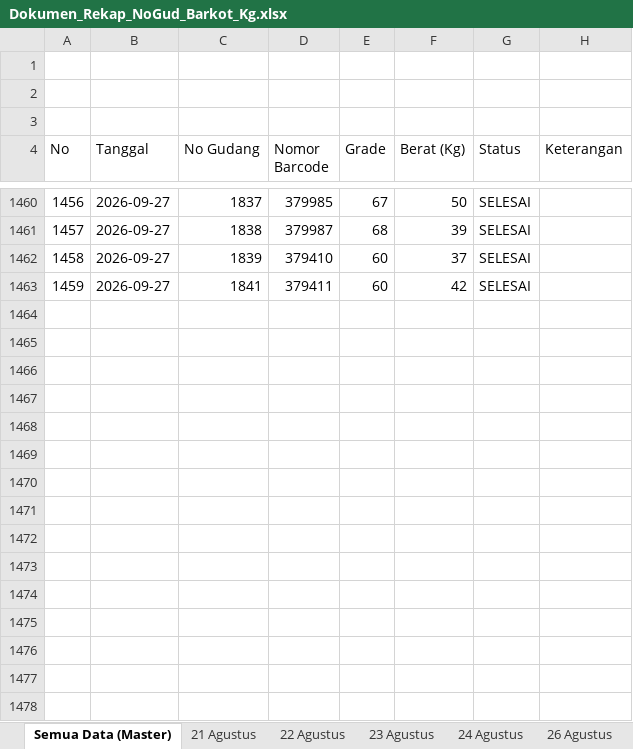
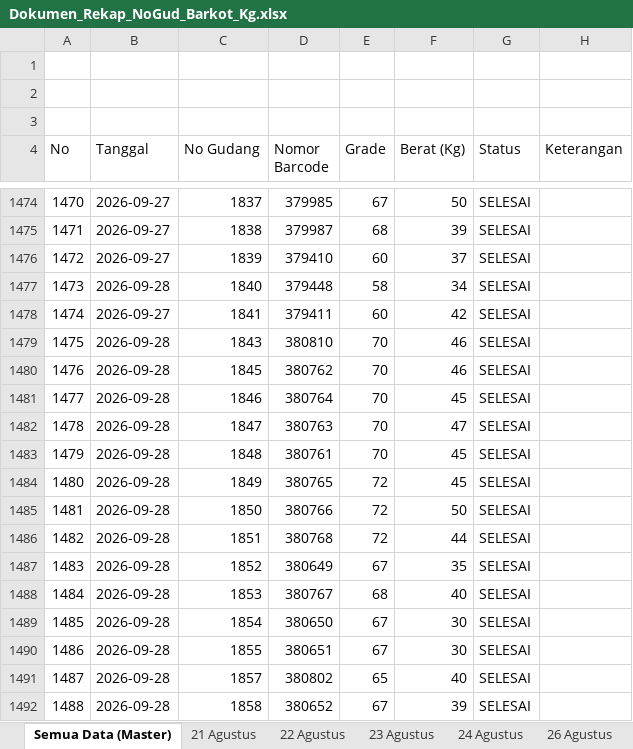
Before and after one commit to grndnstnmlk/stock-gudang-susunan, an Excel workbook: Dokumen_Rekap_NoGud_Barkot_Kg.xlsx, sheet Semua Data (Master), drawn as a sheet; only a part is shown, gaps mark what is left out; values as stored, in another font and other column widths than the file's, no cell formats; the diff covers the shown part only; the diff names each change by its address in the sheet, - before the commit and + after, or states it on an @@ line.

Commit message:
feat: sinkronisasi 61 bal baru dari Notion, update master Cek Barkot Supabase & rilis web v5.9

```diff
--- a/Dokumen_Rekap_NoGud_Barkot_Kg.xlsx (sheet Semua Data (Master))
+++ b/Dokumen_Rekap_NoGud_Barkot_Kg.xlsx (sheet Semua Data (Master))
@@ column A (No) renumbered between rows 1356 and 1478 @@
+row 1477: 1473 | 2026-09-28 | 1840 | 379448 | 58 | 34 | SELESAI
+row 1479: 1475 | 2026-09-28 | 1843 | 380810 | 70 | 46 | SELESAI
+row 1480: 1476 | 2026-09-28 | 1845 | 380762 | 70 | 46 | SELESAI
+row 1481: 1477 | 2026-09-28 | 1846 | 380764 | 70 | 45 | SELESAI
+row 1482: 1478 | 2026-09-28 | 1847 | 380763 | 70 | 47 | SELESAI
+row 1483: 1479 | 2026-09-28 | 1848 | 380761 | 70 | 45 | SELESAI
+row 1484: 1480 | 2026-09-28 | 1849 | 380765 | 72 | 45 | SELESAI
+row 1485: 1481 | 2026-09-28 | 1850 | 380766 | 72 | 50 | SELESAI
+row 1486: 1482 | 2026-09-28 | 1851 | 380768 | 72 | 44 | SELESAI
+row 1487: 1483 | 2026-09-28 | 1852 | 380649 | 67 | 35 | SELESAI
+row 1488: 1484 | 2026-09-28 | 1853 | 380767 | 68 | 40 | SELESAI
+row 1489: 1485 | 2026-09-28 | 1854 | 380650 | 67 | 30 | SELESAI
+row 1490: 1486 | 2026-09-28 | 1855 | 380651 | 67 | 30 | SELESAI
+row 1491: 1487 | 2026-09-28 | 1857 | 380802 | 65 | 40 | SELESAI
+row 1492: 1488 | 2026-09-28 | 1858 | 380652 | 67 | 39 | SELESAI
```
Also changed, not shown: 48 added rows and 2 edited cells elsewhere in this sheet, other sheet tabs, cell formats, Stock_Susunan_Bal_30_Agustus_2026.xlsx, c.xlsx, 5 other files.
